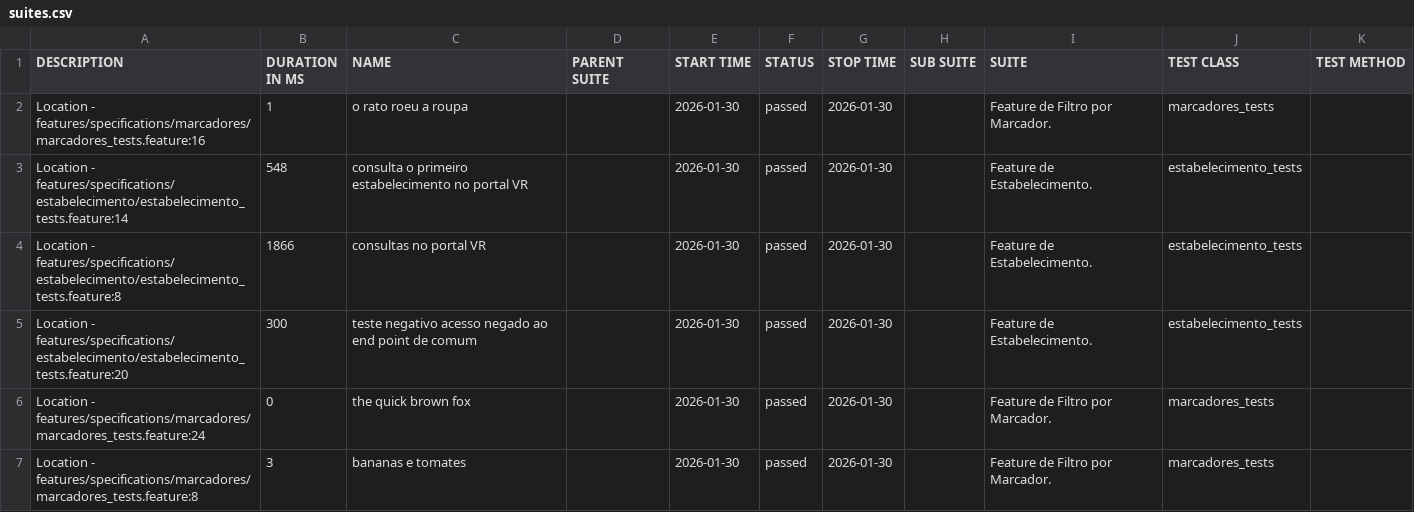
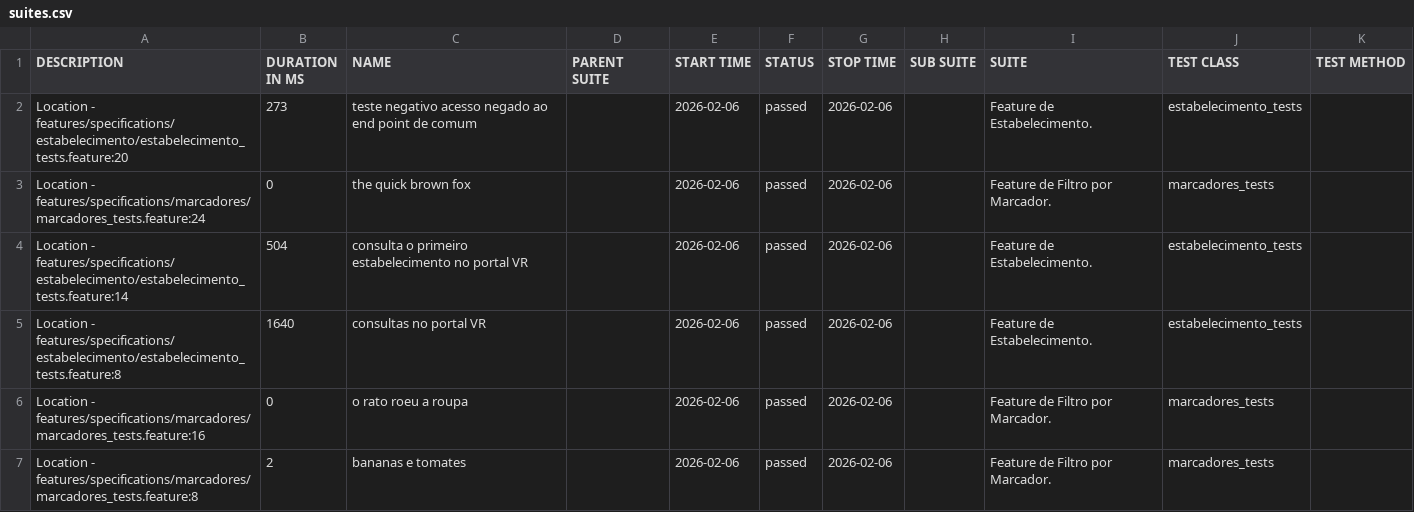
Before and after one commit to reinaldorossetti/cucumber_ruby_httparty, a CSV file: allure-report/data/suites.csv, drawn as a sheet.

```diff
--- a/allure-report/data/suites.csv
+++ b/allure-report/data/suites.csv
@@ -1,7 +1,7 @@
 "DESCRIPTION","DURATION IN MS","NAME","PARENT SUITE","START TIME","STATUS","STOP TIME","SUB SUITE","SUITE","TEST CLASS","TEST METHOD"
-"Location - features/specifications/marcadores/marcadores_tests.feature:16","1","o rato roeu a roupa","","2026-01-30","passed","2026-01-30","","Feature de Filtro por Marcador.","marcadores_tests",""
-"Location - features/specifications/estabelecimento/estabelecimento_tests.feature:14","548","consulta o primeiro estabelecimento no portal VR","","2026-01-30","passed","2026-01-30","","Feature de Estabelecimento.","estabelecimento_tests",""
-"Location - features/specifications/estabelecimento/estabelecimento_tests.feature:8","1866","consultas no portal VR","","2026-01-30","passed","2026-01-30","","Feature de Estabelecimento.","estabelecimento_tests",""
-"Location - features/specifications/estabelecimento/estabelecimento_tests.feature:20","300","teste negativo acesso negado ao end point de comum","","2026-01-30","passed","2026-01-30","","Feature de Estabelecimento.","estabelecimento_tests",""
-"Location - features/specifications/marcadores/marcadores_tests.feature:24","0","the quick brown fox","","2026-01-30","passed","2026-01-30","","Feature de Filtro por Marcador.","marcadores_tests",""
-"Location - features/specifications/marcadores/marcadores_tests.feature:8","3","bananas e tomates","","2026-01-30","passed","2026-01-30","","Feature de Filtro por Marcador.","marcadores_tests",""
+"Location - features/specifications/estabelecimento/estabelecimento_tests.feature:20","273","teste negativo acesso negado ao end point de comum","","2026-02-06","passed","2026-02-06","","Feature de Estabelecimento.","estabelecimento_tests",""
+"Location - features/specifications/marcadores/marcadores_tests.feature:24","0","the quick brown fox","","2026-02-06","passed","2026-02-06","","Feature de Filtro por Marcador.","marcadores_tests",""
+"Location - features/specifications/estabelecimento/estabelecimento_tests.feature:14","504","consulta o primeiro estabelecimento no portal VR","","2026-02-06","passed","2026-02-06","","Feature de Estabelecimento.","estabelecimento_tests",""
+"Location - features/specifications/estabelecimento/estabelecimento_tests.feature:8","1640","consultas no portal VR","","2026-02-06","passed","2026-02-06","","Feature de Estabelecimento.","estabelecimento_tests",""
+"Location - features/specifications/marcadores/marcadores_tests.feature:16","0","o rato roeu a roupa","","2026-02-06","passed","2026-02-06","","Feature de Filtro por Marcador.","marcadores_tests",""
+"Location - features/specifications/marcadores/marcadores_tests.feature:8","2","bananas e tomates","","2026-02-06","passed","2026-02-06","","Feature de Filtro por Marcador.","marcadores_tests",""
```
Also changed, not shown: allure-report/data/behaviors.csv, 32 other files.
